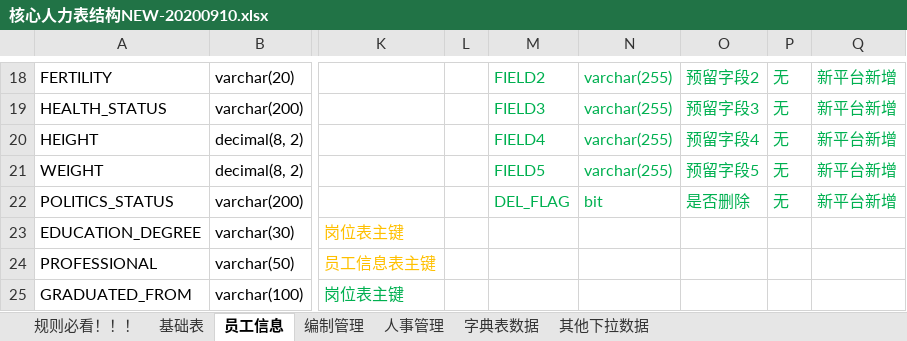
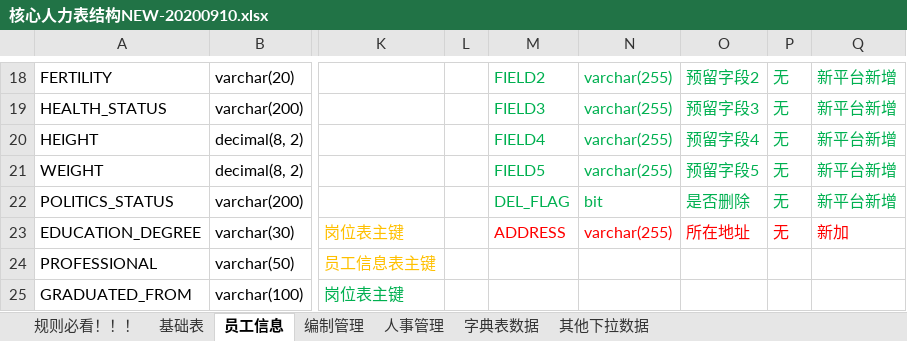
Before and after one commit to cp-hi/herdao_manpower, an Excel workbook: doc/核心人力表结构NEW-20200910.xlsx, sheet 员工信息, drawn as a sheet; only a part is shown, gaps mark what is left out; values as stored, in another font and other column widths than the file's, no borders; the diff names each change by its address in the sheet, - before the commit and + after, or states it on an @@ line.

```diff
--- a/doc/核心人力表结构NEW-20200910.xlsx (sheet 员工信息)
+++ b/doc/核心人力表结构NEW-20200910.xlsx (sheet 员工信息)
-M23: (empty)
+M23: ADDRESS
-N23: (empty)
+N23: varchar(255)
-O23: (empty)
+O23: 所在地址
-P23: (empty)
+P23: 无
-Q23: (empty)
+Q23: 新加
```
Also changed, not shown: 7 other files.
